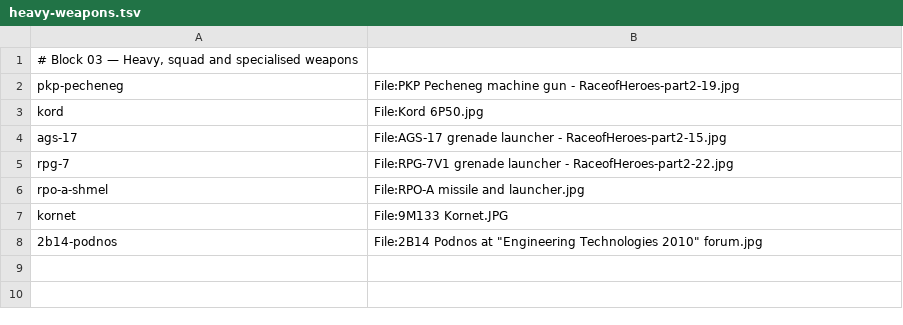
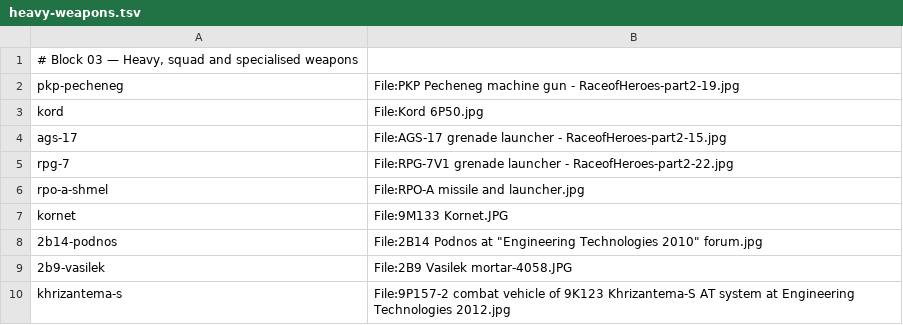
Before and after one commit to Jeff-Matt-1/armed-forces-atlas, a TSV file: scripts/sources/heavy-weapons.tsv, drawn as a sheet.

```diff
--- a/scripts/sources/heavy-weapons.tsv
+++ b/scripts/sources/heavy-weapons.tsv
@@ -8 +8,3 @@ kornet	File:9M133 Kornet.JPG
 2b14-podnos	File:2B14 Podnos at "Engineering Technologies 2010" forum.jpg
+2b9-vasilek	File:2B9 Vasilek mortar-4058.JPG
+khrizantema-s	File:9P157-2 combat vehicle of 9K123 Khrizantema-S AT system at Engineering Technologies 2012.jpg
```
Also changed, not shown: scripts/sources/artillery.tsv, scripts/sources/engineering.tsv, 13 other files.
